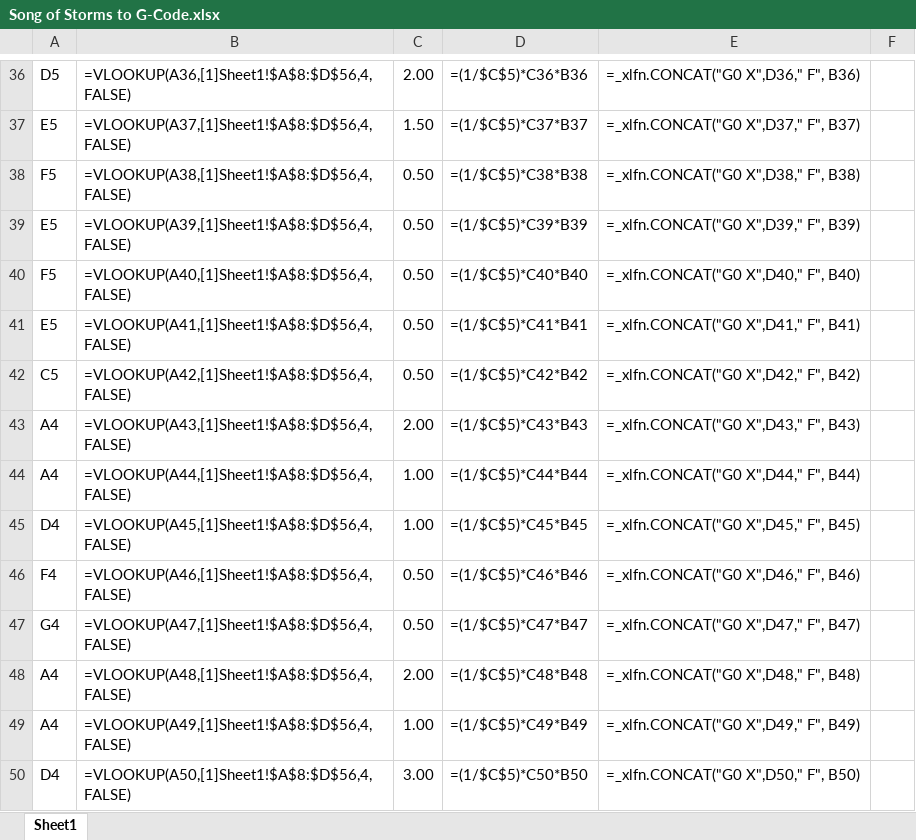
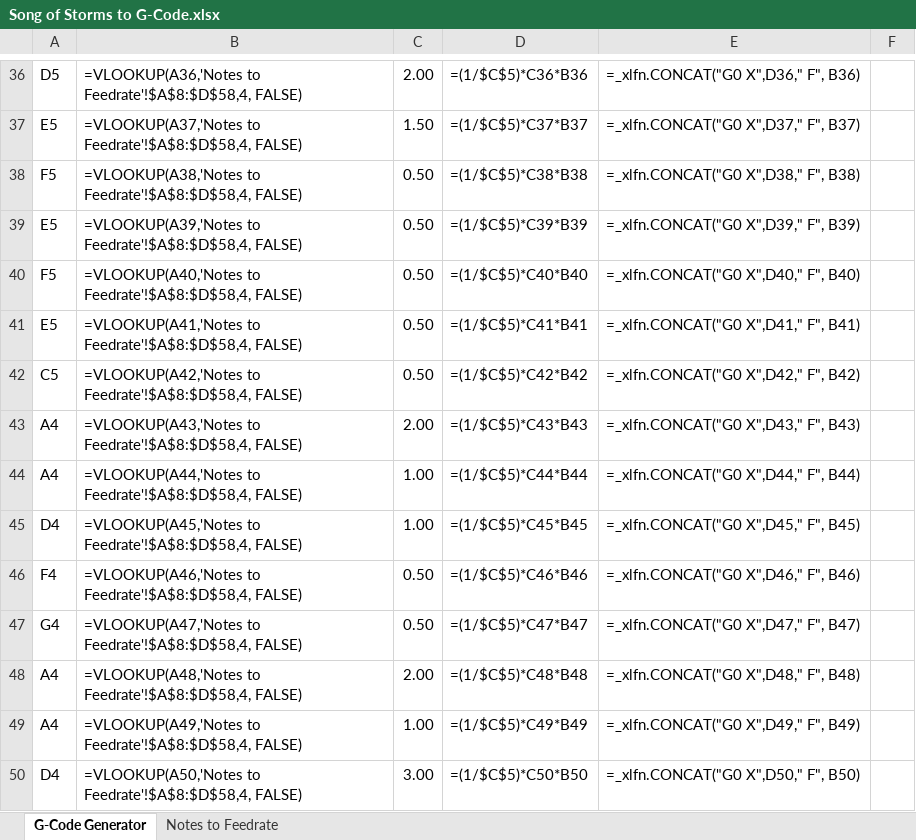
Before and after one commit to Toglefritz/Musical_Marlin, an Excel workbook: Songs/Song of Storms to G-Code.xlsx, sheet G-Code Generator, drawn as a sheet; only a part is shown, gaps mark what is left out; values as stored, in another font and other column widths than the file's, no borders; formulas are shown in place of their values; charts and pictures not drawn; the diff covers the shown part only; the diff names each change by its address in the sheet, - before the commit and + after, or states it on an @@ line.

Commit message:
Updated with local notes to feedrates translation

```diff
--- a/Songs/Song of Storms to G-Code.xlsx (sheet G-Code Generator)
+++ b/Songs/Song of Storms to G-Code.xlsx (sheet G-Code Generator)
-sheet tab: Sheet1
+sheet tab: G-Code Generator
+sheet tab: Notes to Feedrate
-B36: =VLOOKUP(A36,[1]Sheet1!$A$8:$D$56,4, FALSE)
+B36: =VLOOKUP(A36,'Notes to Feedrate'!$A$8:$D$58,4, FALSE)
-B37: =VLOOKUP(A37,[1]Sheet1!$A$8:$D$56,4, FALSE)
+B37: =VLOOKUP(A37,'Notes to Feedrate'!$A$8:$D$58,4, FALSE)
-B38: =VLOOKUP(A38,[1]Sheet1!$A$8:$D$56,4, FALSE)
+B38: =VLOOKUP(A38,'Notes to Feedrate'!$A$8:$D$58,4, FALSE)
-B39: =VLOOKUP(A39,[1]Sheet1!$A$8:$D$56,4, FALSE)
+B39: =VLOOKUP(A39,'Notes to Feedrate'!$A$8:$D$58,4, FALSE)
-B40: =VLOOKUP(A40,[1]Sheet1!$A$8:$D$56,4, FALSE)
+B40: =VLOOKUP(A40,'Notes to Feedrate'!$A$8:$D$58,4, FALSE)
-B41: =VLOOKUP(A41,[1]Sheet1!$A$8:$D$56,4, FALSE)
+B41: =VLOOKUP(A41,'Notes to Feedrate'!$A$8:$D$58,4, FALSE)
-B42: =VLOOKUP(A42,[1]Sheet1!$A$8:$D$56,4, FALSE)
+B42: =VLOOKUP(A42,'Notes to Feedrate'!$A$8:$D$58,4, FALSE)
-B43: =VLOOKUP(A43,[1]Sheet1!$A$8:$D$56,4, FALSE)
+B43: =VLOOKUP(A43,'Notes to Feedrate'!$A$8:$D$58,4, FALSE)
-B44: =VLOOKUP(A44,[1]Sheet1!$A$8:$D$56,4, FALSE)
+B44: =VLOOKUP(A44,'Notes to Feedrate'!$A$8:$D$58,4, FALSE)
-B45: =VLOOKUP(A45,[1]Sheet1!$A$8:$D$56,4, FALSE)
+B45: =VLOOKUP(A45,'Notes to Feedrate'!$A$8:$D$58,4, FALSE)
-B46: =VLOOKUP(A46,[1]Sheet1!$A$8:$D$56,4, FALSE)
+B46: =VLOOKUP(A46,'Notes to Feedrate'!$A$8:$D$58,4, FALSE)
-B47: =VLOOKUP(A47,[1]Sheet1!$A$8:$D$56,4, FALSE)
+B47: =VLOOKUP(A47,'Notes to Feedrate'!$A$8:$D$58,4, FALSE)
-B48: =VLOOKUP(A48,[1]Sheet1!$A$8:$D$56,4, FALSE)
+B48: =VLOOKUP(A48,'Notes to Feedrate'!$A$8:$D$58,4, FALSE)
-B49: =VLOOKUP(A49,[1]Sheet1!$A$8:$D$56,4, FALSE)
+B49: =VLOOKUP(A49,'Notes to Feedrate'!$A$8:$D$58,4, FALSE)
-B50: =VLOOKUP(A50,[1]Sheet1!$A$8:$D$56,4, FALSE)
+B50: =VLOOKUP(A50,'Notes to Feedrate'!$A$8:$D$58,4, FALSE)
```
Also changed, not shown: 28 edited cells elsewhere in this sheet, Songs/Gerudo Valley to G-Code.xlsx.
